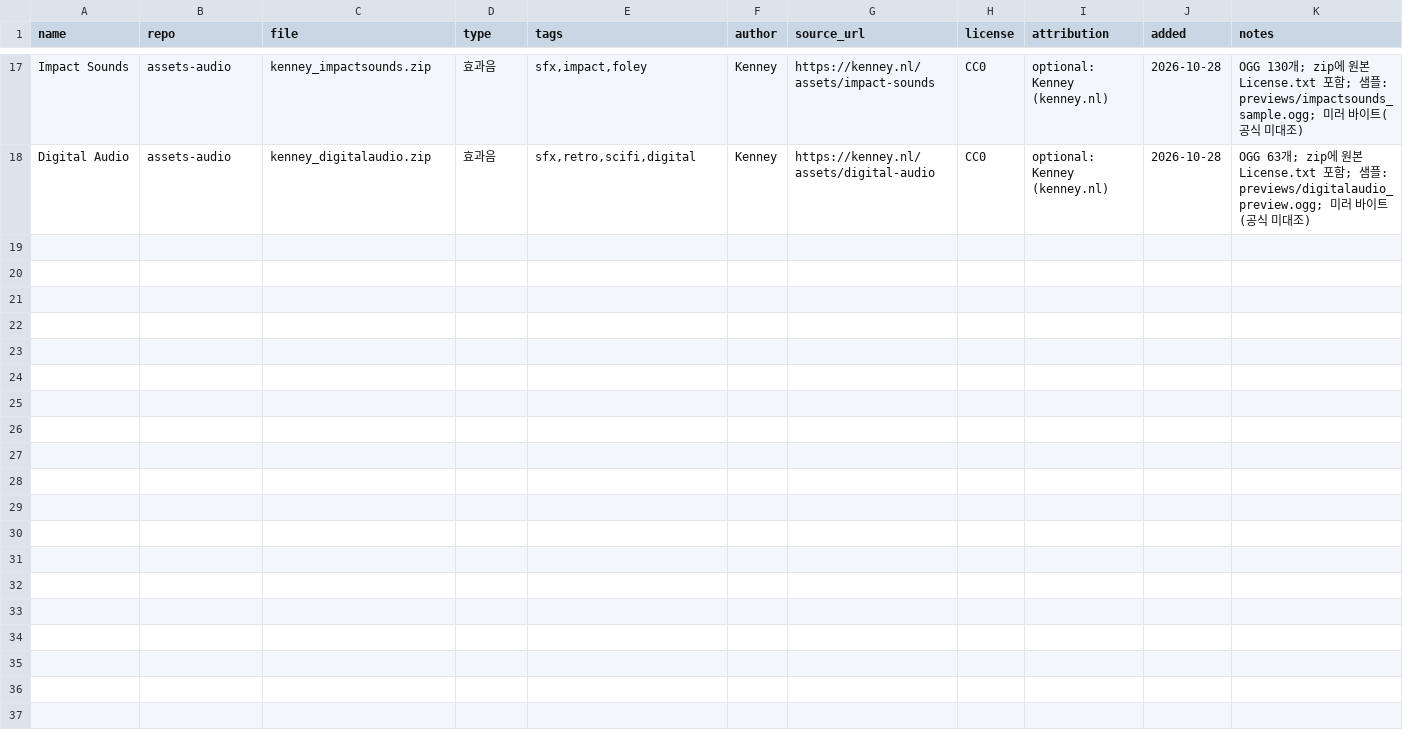
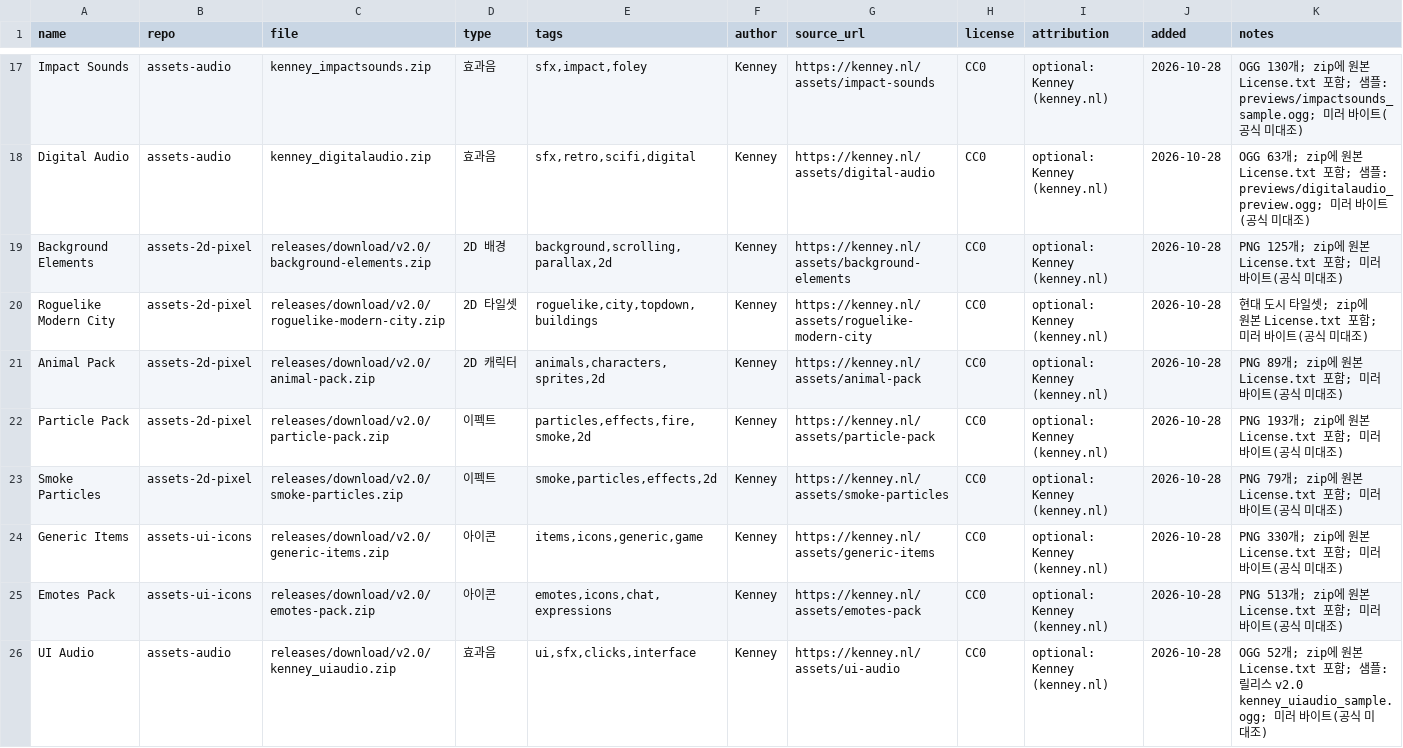
Before and after one commit to sigco3111/game-asset-catalog, a CSV file: catalog.csv, drawn as a sheet; only a part is shown, gaps mark what is left out; the diff covers the shown part only.

Commit message:
Add new assets to catalog.csv
Added new asset entries including 2D backgrounds, characters, effects, and 3D models.

```diff
--- a/catalog.csv
+++ b/catalog.csv
@@ -18 +18,9 @@ Impact Sounds,assets-audio,kenney_impactsounds.zip,효과음,"sfx,impact,foley",
 Digital Audio,assets-audio,kenney_digitalaudio.zip,효과음,"sfx,retro,scifi,digital",Kenney,https://kenney.nl/assets/digital-audio,CC0,optional: Kenney (kenney.nl),2026-10-28,OGG 63개; zip에 원본 License.txt 포함; 샘플: previews/digitalaudio_preview.ogg; 미러 바이트(공식 미대조)
+Background Elements,assets-2d-pixel,releases/download/v2.0/background-elements.zip,2D 배경,"background,scrolling,parallax,2d",Kenney,https://kenney.nl/assets/background-elements,CC0,optional: Kenney (kenney.nl),2026-10-28,PNG 125개; zip에 원본 License.txt 포함; 미러 바이트(공식 미대조)
+Roguelike Modern City,assets-2d-pixel,releases/download/v2.0/roguelike-modern-city.zip,2D 타일셋,"roguelike,city,topdown,buildings",Kenney,https://kenney.nl/assets/roguelike-modern-city,CC0,optional: Kenney (kenney.nl),2026-10-28,현대 도시 타일셋; zip에 원본 License.txt 포함; 미러 바이트(공식 미대조)
+Animal Pack,assets-2d-pixel,releases/download/v2.0/animal-pack.zip,2D 캐릭터,"animals,characters,sprites,2d",Kenney,https://kenney.nl/assets/animal-pack,CC0,optional: Kenney (kenney.nl),2026-10-28,PNG 89개; zip에 원본 License.txt 포함; 미러 바이트(공식 미대조)
+Particle Pack,assets-2d-pixel,releases/download/v2.0/particle-pack.zip,이펙트,"particles,effects,fire,smoke,2d",Kenney,https://kenney.nl/assets/particle-pack,CC0,optional: Kenney (kenney.nl),2026-10-28,PNG 193개; zip에 원본 License.txt 포함; 미러 바이트(공식 미대조)
+Smoke Particles,assets-2d-pixel,releases/download/v2.0/smoke-particles.zip,이펙트,"smoke,particles,effects,2d",Kenney,https://kenney.nl/assets/smoke-particles,CC0,optional: Kenney (kenney.nl),2026-10-28,PNG 79개; zip에 원본 License.txt 포함; 미러 바이트(공식 미대조)
+Generic Items,assets-ui-icons,releases/download/v2.0/generic-items.zip,아이콘,"items,icons,generic,game",Kenney,https://kenney.nl/assets/generic-items,CC0,optional: Kenney (kenney.nl),2026-10-28,PNG 330개; zip에 원본 License.txt 포함; 미러 바이트(공식 미대조)
+Emotes Pack,assets-ui-icons,releases/download/v2.0/emotes-pack.zip,아이콘,"emotes,icons,chat,expressions",Kenney,https://kenney.nl/assets/emotes-pack,CC0,optional: Kenney (kenney.nl),2026-10-28,PNG 513개; zip에 원본 License.txt 포함; 미러 바이트(공식 미대조)
+UI Audio,assets-audio,releases/download/v2.0/kenney_uiaudio.zip,효과음,"ui,sfx,clicks,interface",Kenney,https://kenney.nl/assets/ui-audio,CC0,optional: Kenney (kenney.nl),2026-10-28,OGG 52개; zip에 원본 License.txt 포함; 샘플: 릴리스 v2.0 kenney_uiaudio_sample.ogg; 미러 바이트(공식 미대조)
```
Also changed, not shown: 7 added rows elsewhere in this file.
